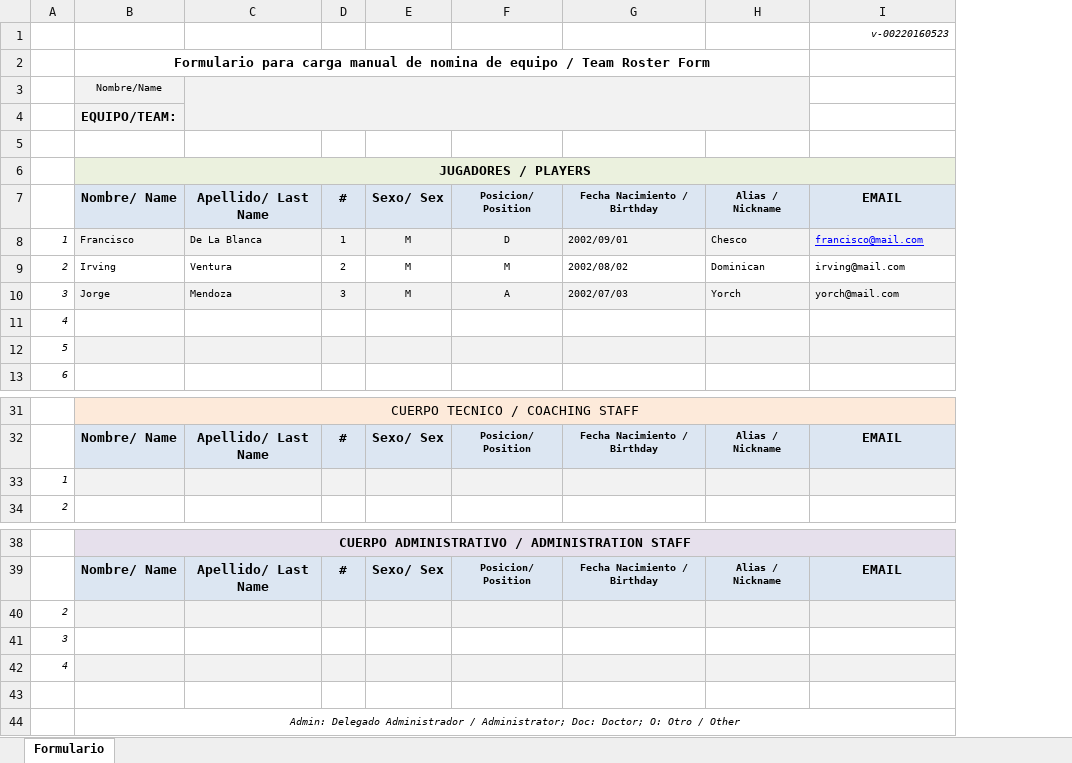
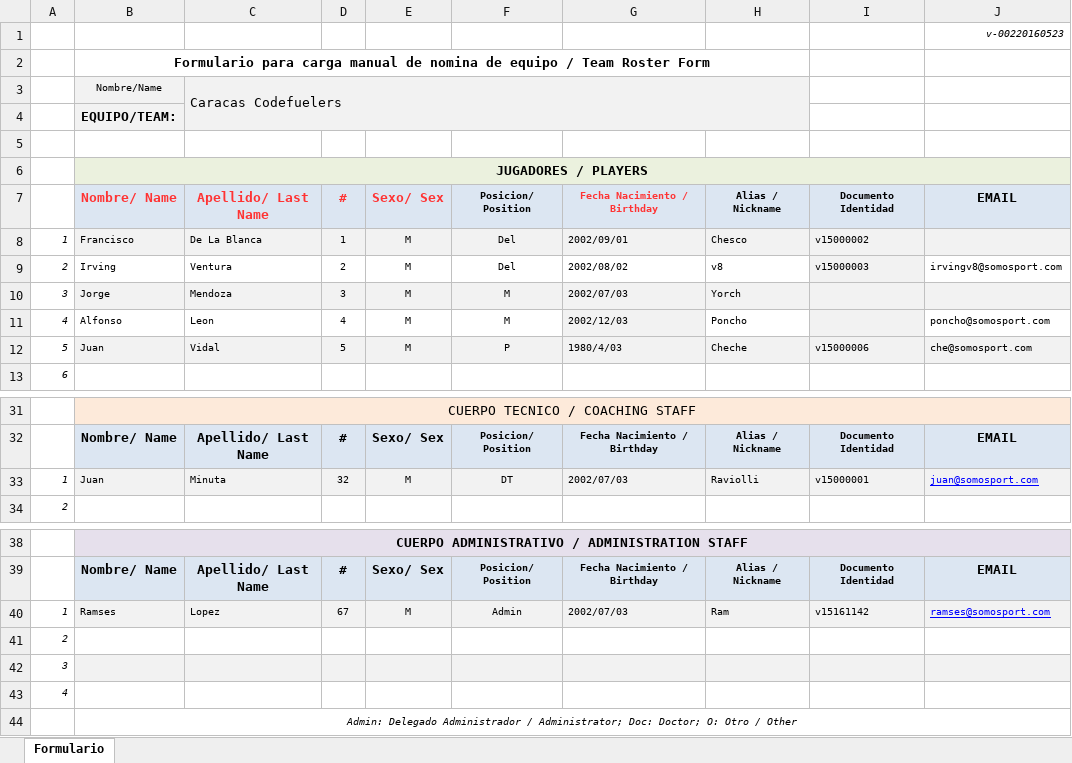
Before and after one commit to 0xjorgev/medver, an Excel workbook: tasks/somosport-carga_nominas_equipo_v0220160523.xlsx, sheet Formulario, drawn as a sheet; only a part is shown, gaps mark what is left out; values as stored, in another font and other column widths than the file's, no borders; charts and pictures not drawn; removed rows and columns are numbered as before the commit, all else as after; the diff names each change by its address in the sheet, - before the commit and + after, or states it on an @@ line.

Commit message:
Se modifica el archivo de carga de nóminas

```diff
--- a/tasks/somosport-carga_nominas_equipo_v0220160523.xlsx (sheet Formulario)
+++ b/tasks/somosport-carga_nominas_equipo_v0220160523.xlsx (sheet Formulario)
+column I, rows 7-9: Documento Identidad | v15000002 | v15000003; row 32: Documento Identidad; row 39: Documento Identidad
-C3: (empty)
+C3: Caracas Codefuelers
-B7:E7 text colour: black
+B7:E7 text colour: #FF3333
-G7 text colour: black
+G7 text colour: #FF3333
-F8: D
+F8: Del
-J8: francisco@mail.com
+J8: (empty)
-F9: M
+F9: Del
-H9: Dominican
+H9: v8
-J9: irving@mail.com
+J9: irvingv8@somosport.com
-F10: A
+F10: M
-J10: yorch@mail.com
+J10: (empty)
-row 11: 4
-row 12: 5
+row 11: 4 | Alfonso | Leon | 4 | M | M | 2002/12/03 | Poncho |  | poncho@somosport.com
+row 12: 5 | Juan | Vidal | 5 | M | P | 1980/4/03 | Cheche | v15000006 | che@somosport.com
-row 33: 1
+row 33: 1 | Juan | Minuta | 32 | M | DT | 2002/07/03 | Raviolli | v15000001 | juan@somosport.com
+row 40: 1 | Ramses | Lopez | 67 | M | Admin | 2002/07/03 | Ram | v15161142 | ramses@somosport.com
-B41:H41 fill: #F2F2F2
+B41:H41 fill: none
-J41 fill: #F2F2F2
+J41 fill: none
-B42:H42 fill: none
+B42:H42 fill: #F2F2F2
-J42 fill: none
+J42 fill: #F2F2F2
-B43:H43 fill: #F2F2F2
+B43:H43 fill: none
-J43 fill: #F2F2F2
+J43 fill: none
-row 43: (empty)
```
Also changed, not shown: charts or pictures.
